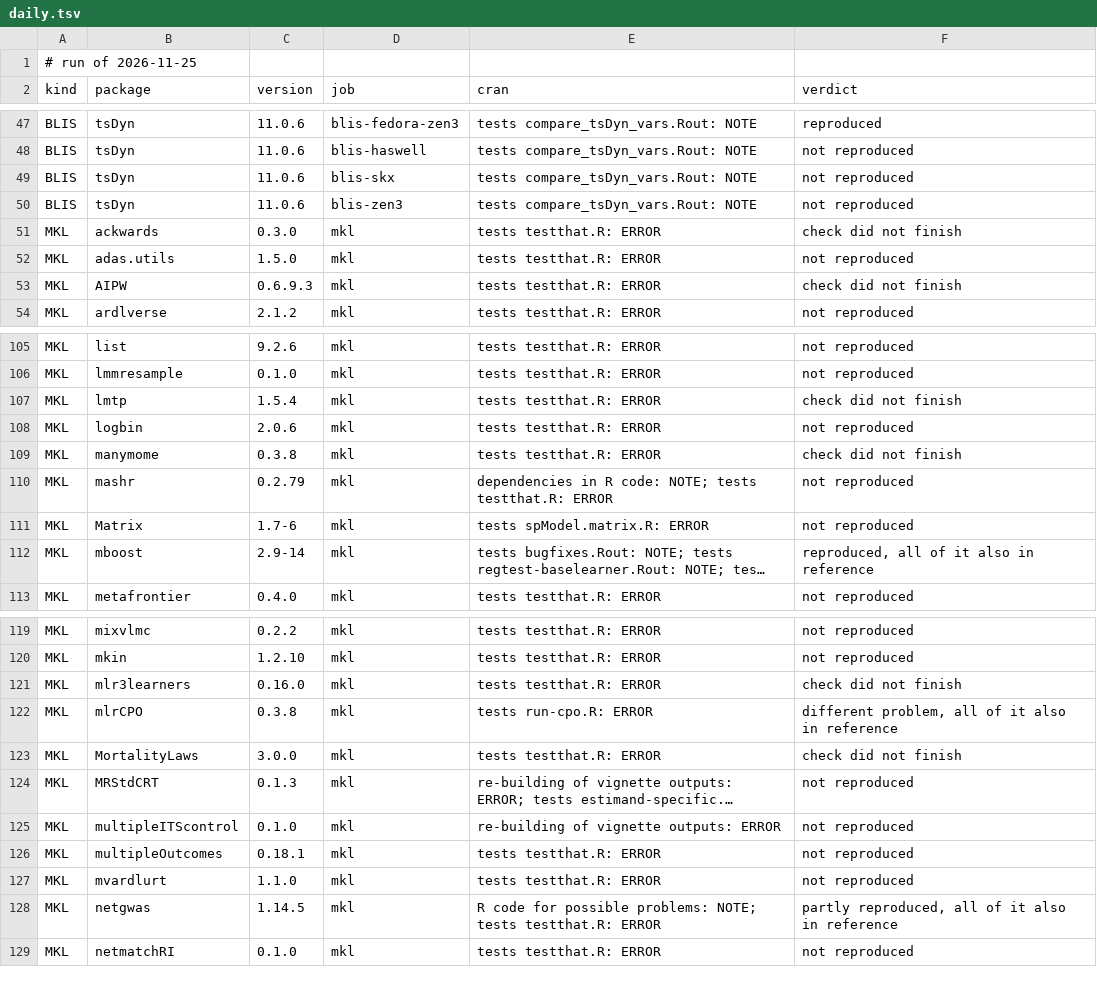
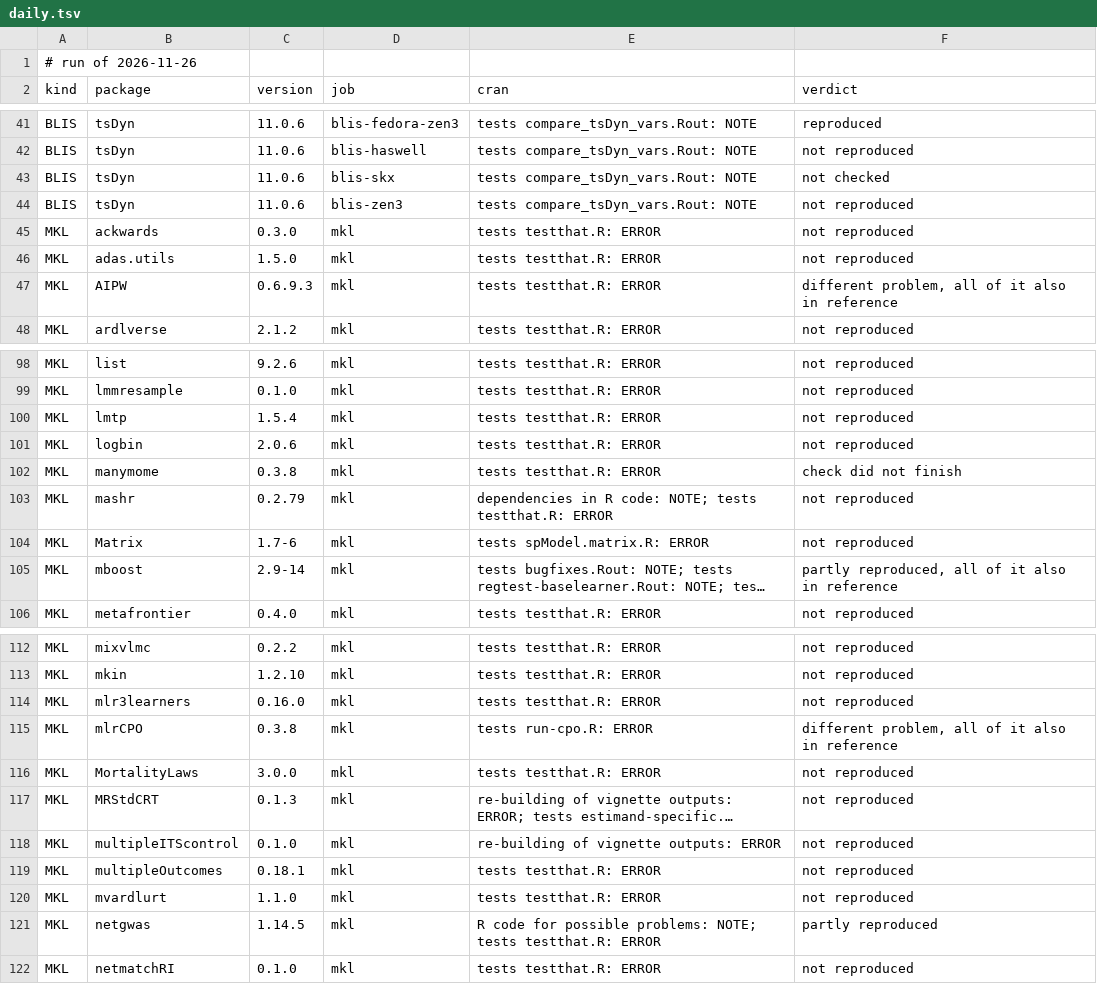
Before and after one commit to coatless/docker-r-check, a TSV file: eval/daily.tsv, drawn as a sheet; only a part is shown, gaps mark what is left out; long unchanged cells end in …; addresses are those after the commit; the diff covers the shown part only; the diff names each change by its address in the sheet, - before the commit and + after, or states it on an @@ line.

```diff
--- a/eval/daily.tsv
+++ b/eval/daily.tsv
-A1 (kind): # run of 2026-11-25
+A1 (kind): # run of 2026-11-26
-F43 (verdict): not reproduced
+F43 (verdict): not checked
-F45 (verdict): check did not finish
+F45 (verdict): not reproduced
-F47 (verdict): check did not finish
+F47 (verdict): different problem, all of it also in reference
-F100 (verdict): check did not finish
+F100 (verdict): not reproduced
-F105 (verdict): reproduced, all of it also in reference
+F105 (verdict): partly reproduced, all of it also in reference
-F114 (verdict): check did not finish
+F114 (verdict): not reproduced
-F116 (verdict): check did not finish
+F116 (verdict): not reproduced
-F121 (verdict): partly reproduced, all of it also in reference
+F121 (verdict): partly reproduced
```
Also changed, not shown: 7 removed rows and 27 edited cells elsewhere in this file, 1 other file.
